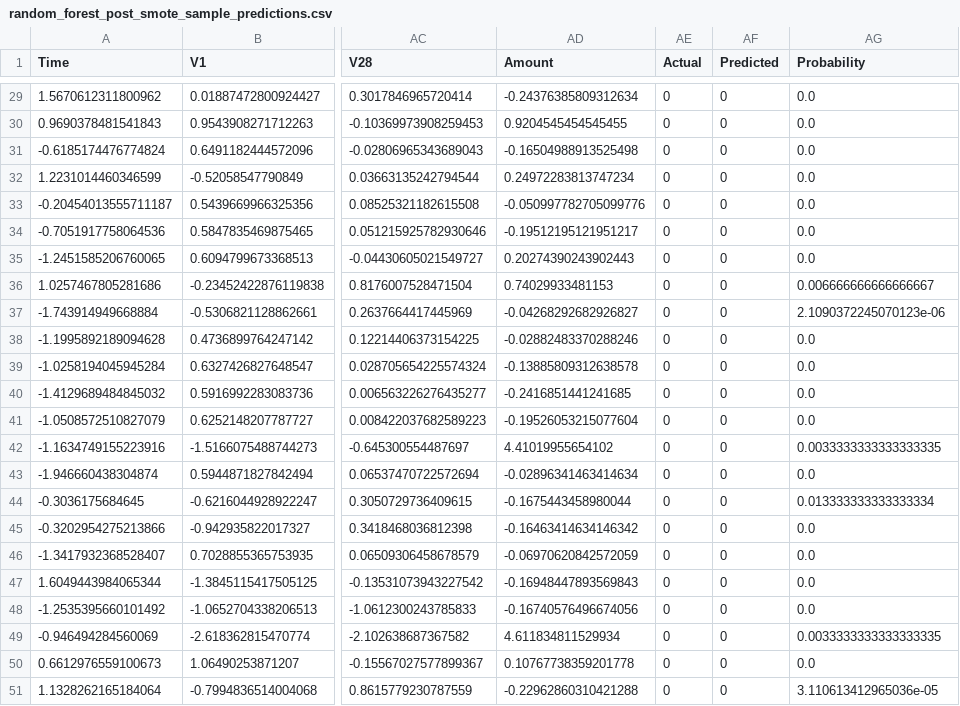
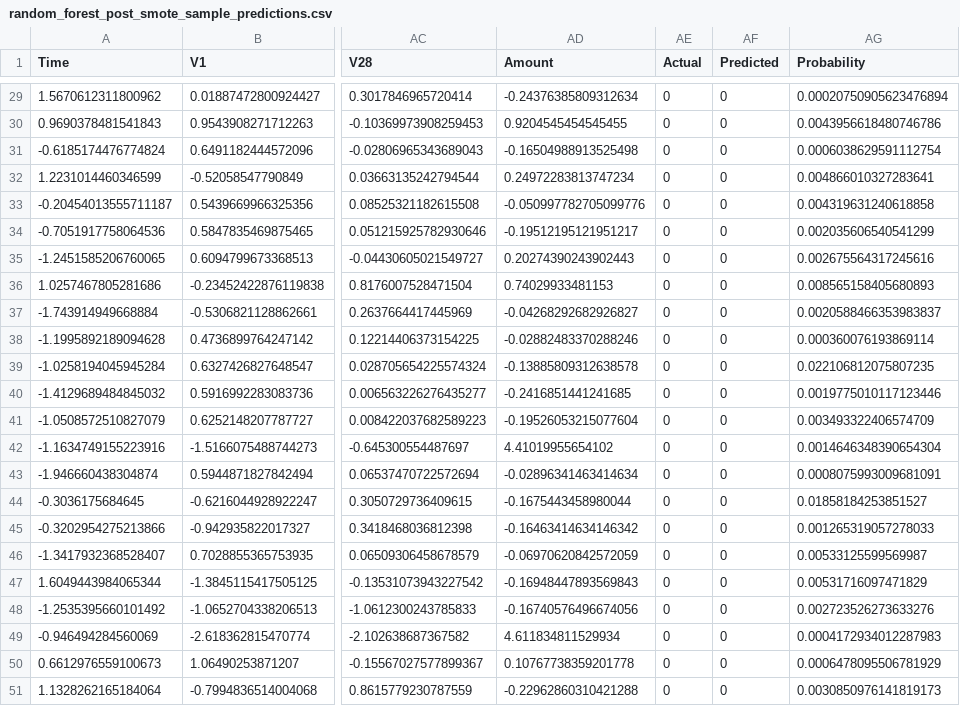
Before and after one commit to pamalsingh/CCard-Fraud-Detection, a CSV file: reports/random_forest_post_smote_sample_predictions.csv, drawn as a sheet; only a part is shown, gaps mark what is left out; the diff covers the shown part only; the diff names each change by its address in the sheet, - before the commit and + after, or states it on an @@ line.

```diff
--- a/reports/random_forest_post_smote_sample_predictions.csv
+++ b/reports/random_forest_post_smote_sample_predictions.csv
-AG29 (Probability): 0.0
+AG29 (Probability): 0.00020750905623476894
-AG30 (Probability): 0.0
+AG30 (Probability): 0.0043956618480746786
-AG31 (Probability): 0.0
+AG31 (Probability): 0.0006038629591112754
-AG32 (Probability): 0.0
+AG32 (Probability): 0.004866010327283641
-AG33 (Probability): 0.0
+AG33 (Probability): 0.004319631240618858
-AG34 (Probability): 0.0
+AG34 (Probability): 0.002035606540541299
-AG35 (Probability): 0.0
+AG35 (Probability): 0.002675564317245616
-AG36 (Probability): 0.006666666666666667
+AG36 (Probability): 0.008565158405680893
-AG37 (Probability): 2.1090372245070123e-06
+AG37 (Probability): 0.0020588466353983837
-AG38 (Probability): 0.0
+AG38 (Probability): 0.000360076193869114
-AG39 (Probability): 0.0
+AG39 (Probability): 0.022106812075807235
-AG40 (Probability): 0.0
+AG40 (Probability): 0.0019775010117123446
-AG41 (Probability): 0.0
+AG41 (Probability): 0.003493322406574709
-AG42 (Probability): 0.0033333333333333335
+AG42 (Probability): 0.0014646348390654304
-AG43 (Probability): 0.0
+AG43 (Probability): 0.0008075993009681091
-AG44 (Probability): 0.013333333333333334
+AG44 (Probability): 0.01858184253851527
-AG45 (Probability): 0.0
+AG45 (Probability): 0.001265319057278033
-AG46 (Probability): 0.0
+AG46 (Probability): 0.00533125599569987
-AG47 (Probability): 0.0
+AG47 (Probability): 0.00531716097471829
-AG48 (Probability): 0.0
+AG48 (Probability): 0.002723526273633276
-AG49 (Probability): 0.0033333333333333335
+AG49 (Probability): 0.0004172934012287983
-AG50 (Probability): 0.0
+AG50 (Probability): 0.0006478095506781929
-AG51 (Probability): 3.110613412965036e-05
+AG51 (Probability): 0.0030850976141819173
```
Also changed, not shown: 27 edited cells elsewhere in this file, reports/dnn_post_smote_false_negative.csv, reports/dnn_post_smote_false_positive.csv, 36 other files.
